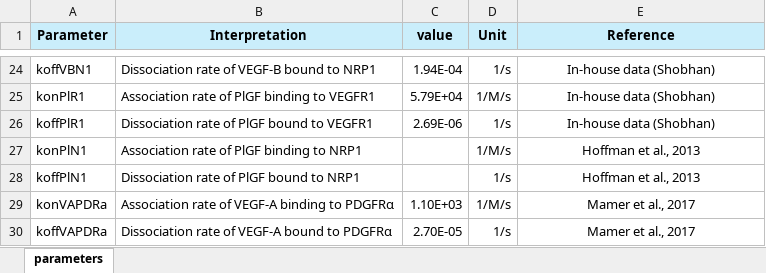
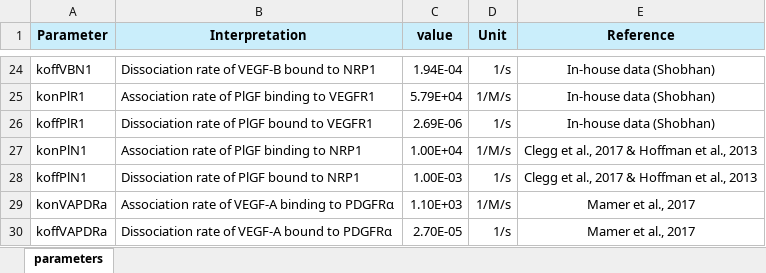
Before and after one commit to YunjeongLee/x-family_membrane, an Excel workbook: data/parameters.xlsx, sheet parameters, drawn as a sheet; only a part is shown, gaps mark what is left out; values as stored, in another font and other column widths than the file's, no borders; the diff names each change by its address in the sheet, - before the commit and + after, or states it on an @@ line.

Commit message:
use PlGF:NRP1 binding rates from `Clegg et al., 2017` and `Hoffman et al., 2013`

```diff
--- a/data/parameters.xlsx (sheet parameters)
+++ b/data/parameters.xlsx (sheet parameters)
-C27 (value): (empty)
+C27 (value): 1.00E+04
-E27:E28 (Reference): Hoffman et al., 2013
+E27:E28 (Reference): Clegg et al., 2017 & Hoffman et al., 2013
-C28 (value): (empty)
+C28 (value): 1.00E-03
```
Also changed, not shown: 1 other file.
